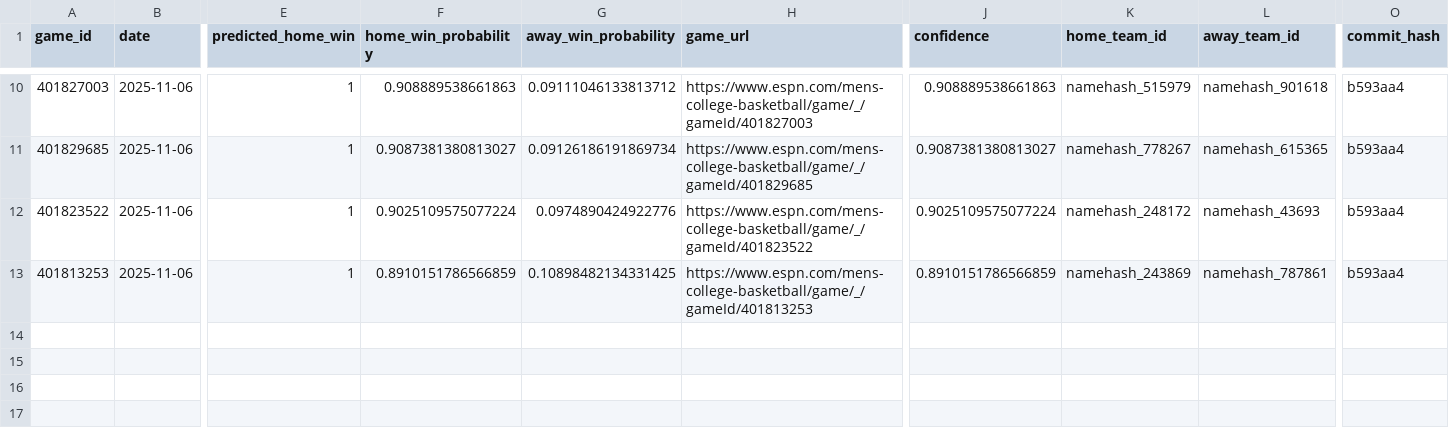
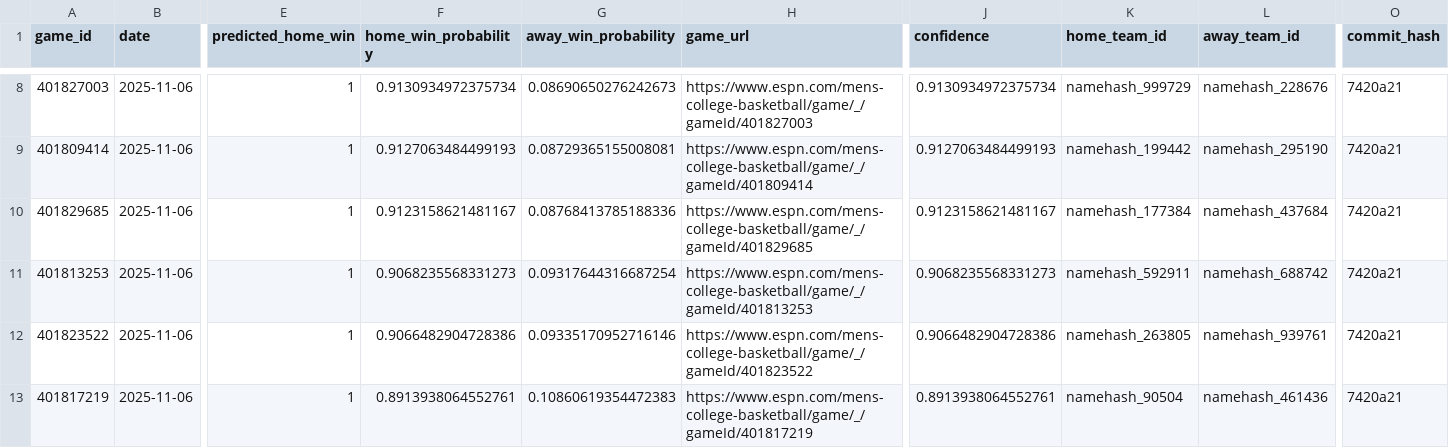
Before and after one commit to jgamblin/NCAA-Prediction, a CSV file: data/NCAA_Game_Predictions.csv, drawn as a sheet; only a part is shown, gaps mark what is left out; removed rows and columns are numbered as before the commit, all else as after; rows hold the shown columns only; the diff covers the shown part only; the diff names each change by its address in the sheet, - before the commit and + after, or states it on an @@ line.

```diff
--- a/data/NCAA_Game_Predictions.csv
+++ b/data/NCAA_Game_Predictions.csv
-F8 (home_win_probability): 0.908889538661863
+F8 (home_win_probability): 0.9130934972375734
-G8 (away_win_probability): 0.09111046133813712
+G8 (away_win_probability): 0.08690650276242673
-J8 (confidence): 0.908889538661863
+J8 (confidence): 0.9130934972375734
-K8 (home_team_id): namehash_515979
+K8 (home_team_id): namehash_999729
-L8 (away_team_id): namehash_901618
+L8 (away_team_id): namehash_228676
-O8 (commit_hash): b593aa4
+O8 (commit_hash): 7420a21
+row 9: 401809414 | 2025-11-06 | 1 | 0.9127063484499193 | 0.08729365155008081 | https://www.espn.com/mens-college-basketball/game/_/gameId/401809414 | 0.9127063484499193 | namehash_199442 | namehash_295190 | 7420a21
-F10 (home_win_probability): 0.9087381380813027
+F10 (home_win_probability): 0.9123158621481167
-G10 (away_win_probability): 0.09126186191869734
+G10 (away_win_probability): 0.08768413785188336
-J10 (confidence): 0.9087381380813027
+J10 (confidence): 0.9123158621481167
-K10 (home_team_id): namehash_778267
+K10 (home_team_id): namehash_177384
-L10 (away_team_id): namehash_615365
+L10 (away_team_id): namehash_437684
-O10 (commit_hash): b593aa4
+O10 (commit_hash): 7420a21
-row 12: 401823522 | 2025-11-06 | 1 | 0.9025109575077224 | 0.0974890424922776 | https://www.espn.com/mens-college-basketball/game/_/gameId/401823522 | 0.9025109575077224 | namehash_248172 | namehash_43693 | b593aa4
-F11 (home_win_probability): 0.8910151786566859
+F11 (home_win_probability): 0.9068235568331273
-G11 (away_win_probability): 0.10898482134331425
+G11 (away_win_probability): 0.09317644316687254
-J11 (confidence): 0.8910151786566859
+J11 (confidence): 0.9068235568331273
-K11 (home_team_id): namehash_243869
+K11 (home_team_id): namehash_592911
-L11 (away_team_id): namehash_787861
+L11 (away_team_id): namehash_688742
-O11 (commit_hash): b593aa4
+O11 (commit_hash): 7420a21
+row 12: 401823522 | 2025-11-06 | 1 | 0.9066482904728386 | 0.09335170952716146 | https://www.espn.com/mens-college-basketball/game/_/gameId/401823522 | 0.9066482904728386 | namehash_263805 | namehash_939761 | 7420a21
+row 13: 401817219 | 2025-11-06 | 1 | 0.8913938064552761 | 0.10860619354472383 | https://www.espn.com/mens-college-basketball/game/_/gameId/401817219 | 0.8913938064552761 | namehash_90504 | namehash_461436 | 7420a21
```
Also changed, not shown: 1 added row, 3 removed rows and 30 edited cells elsewhere in this file, data/Low_Data_Games.csv, data/Upcoming_Games.csv, 12 other files.
